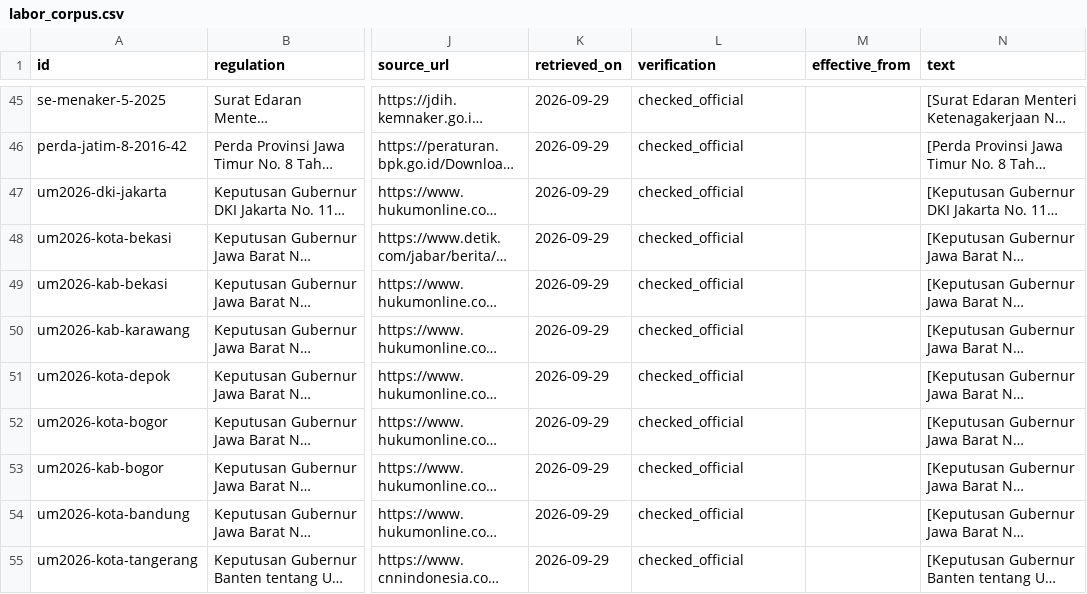
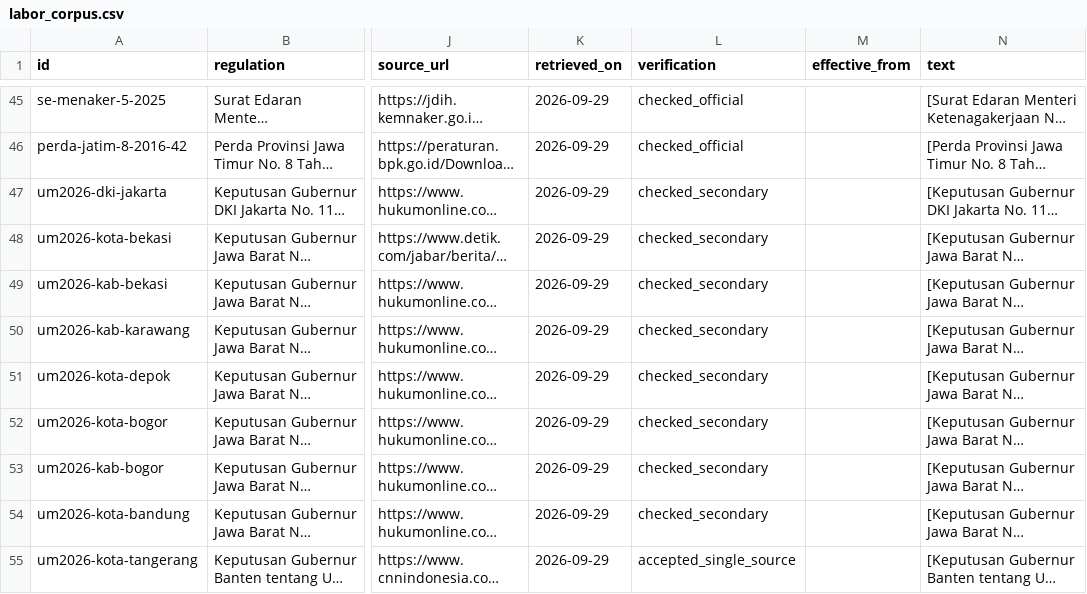
Before and after one commit to britoddd/cek-pkwt, a CSV file: data/labor_corpus.csv, drawn as a sheet; only a part is shown, gaps mark what is left out; long unchanged cells end in …; the diff covers the shown part only; the diff names each change by its address in the sheet, - before the commit and + after, or states it on an @@ line.

Commit message:
Restore the verification labels of rows whose source is not an official site

```diff
--- a/data/labor_corpus.csv
+++ b/data/labor_corpus.csv
-L47:L54 (verification): checked_official
+L47:L54 (verification): checked_secondary
-L55 (verification): checked_official
+L55 (verification): accepted_single_source
```
Also changed, not shown: 13 edited cells elsewhere in this file, 1 other file.
